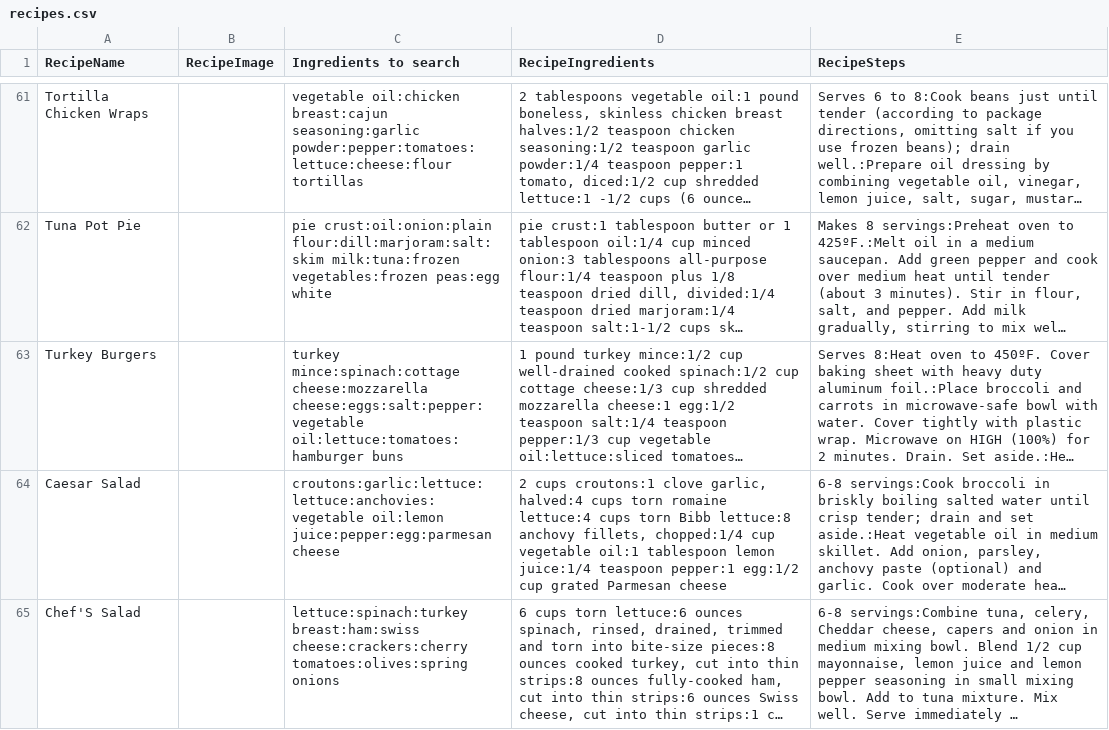
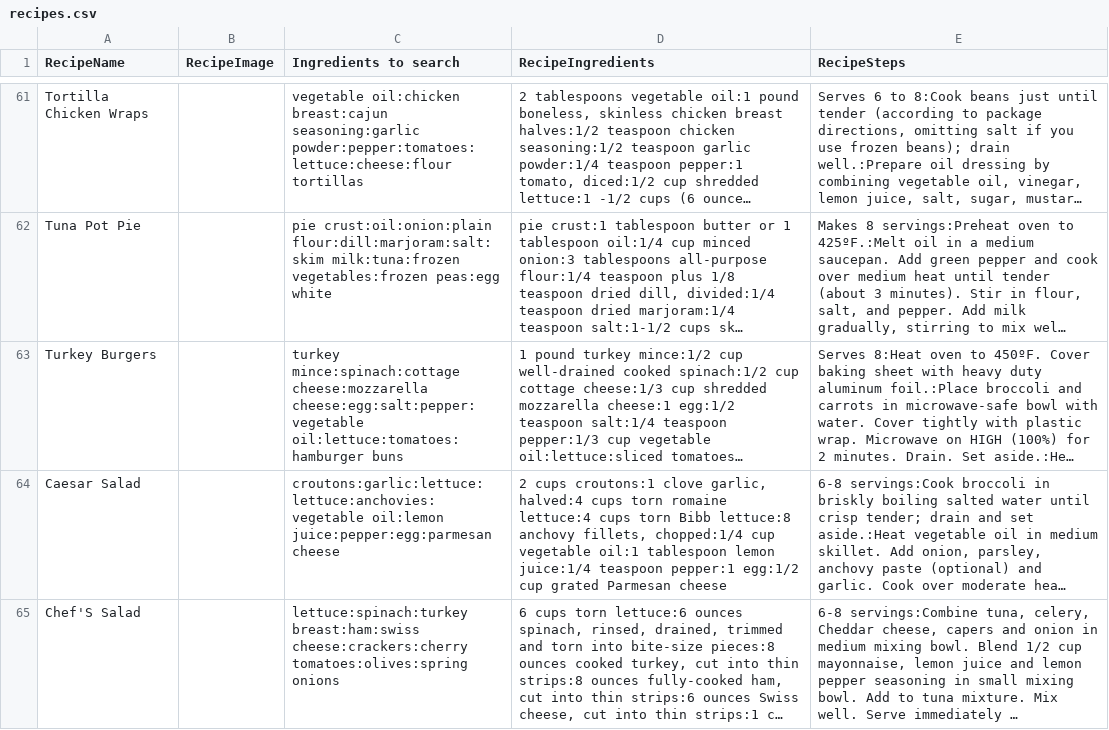
Before and after one commit to stevecrossin/What-Can-I-Cook-Android, a CSV file: app/src/main/res/raw/recipes.csv, drawn as a sheet; only a part is shown, gaps mark what is left out; long unchanged cells end in …; the diff covers the shown part only; the diff names each change by its address in the sheet, - before the commit and + after, or states it on an @@ line.

```diff
--- a/app/src/main/res/raw/recipes.csv
+++ b/app/src/main/res/raw/recipes.csv
-C63 (Ingredients to search): …mince:spinach:cottage cheese:mozzarella cheese:eggs:salt:pepper:vegetable oil:lettuce:tomatoes:hamburger buns
+C63 (Ingredients to search): …mince:spinach:cottage cheese:mozzarella cheese:egg:salt:pepper:vegetable oil:lettuce:tomatoes:hamburger buns
```
Also changed, not shown: 21 edited cells elsewhere in this file, 18 other files.
